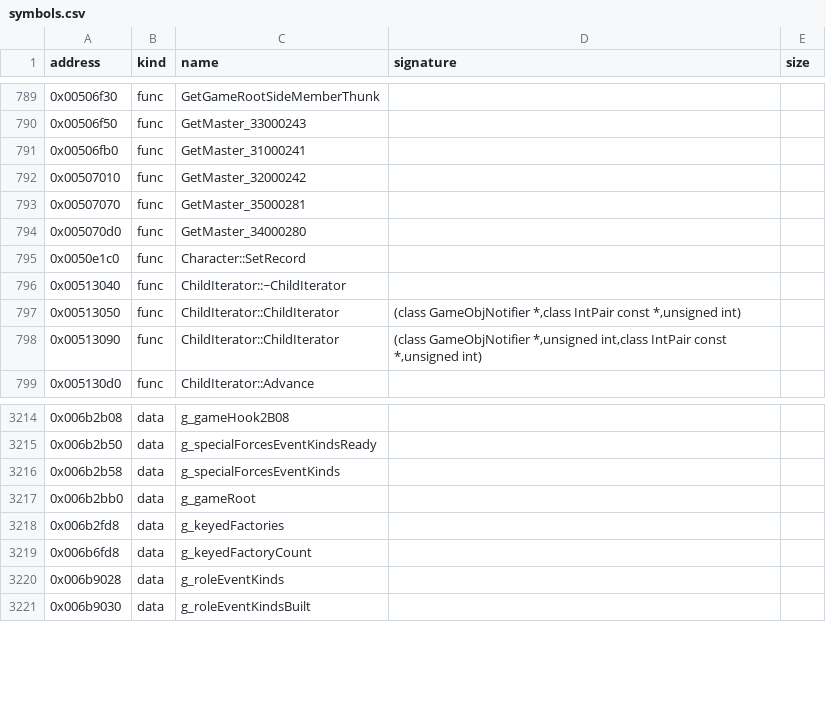
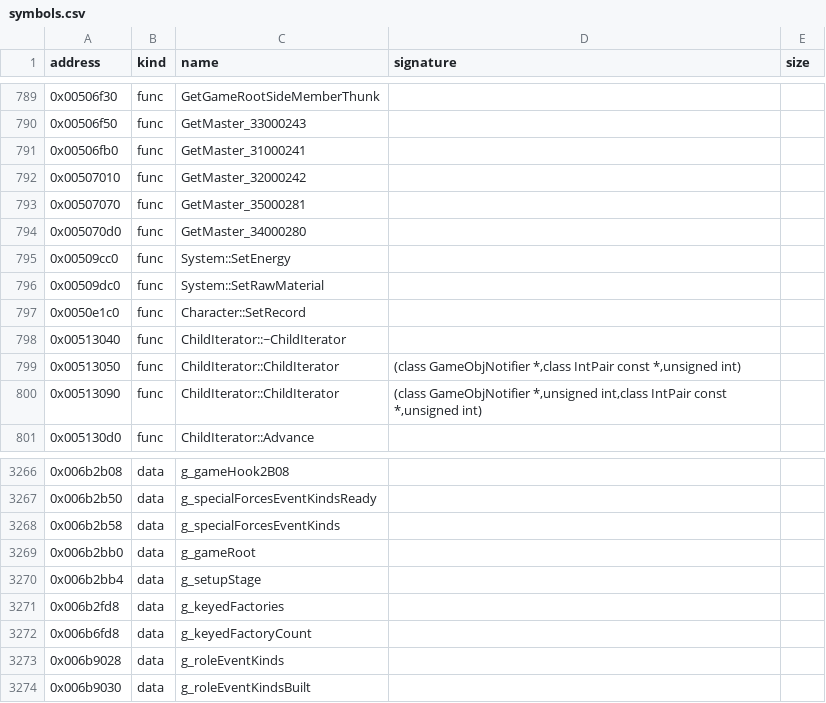
Before and after one commit to bicyclespokesperson/rebellion_modernized, a CSV file: symbols/symbols.csv, drawn as a sheet; only a part is shown, gaps mark what is left out; the diff covers the shown part only; the diff names each change by its address in the sheet, - before the commit and + after, or states it on an @@ line.

```diff
--- a/symbols/symbols.csv
+++ b/symbols/symbols.csv
+row 795: 0x00509cc0 | func | System::SetEnergy
+row 796: 0x00509dc0 | func | System::SetRawMaterial
+row 3270: 0x006b2bb4 | data | g_setupStage
```
Also changed, not shown: 50 added rows elsewhere in this file, 6 other files.
